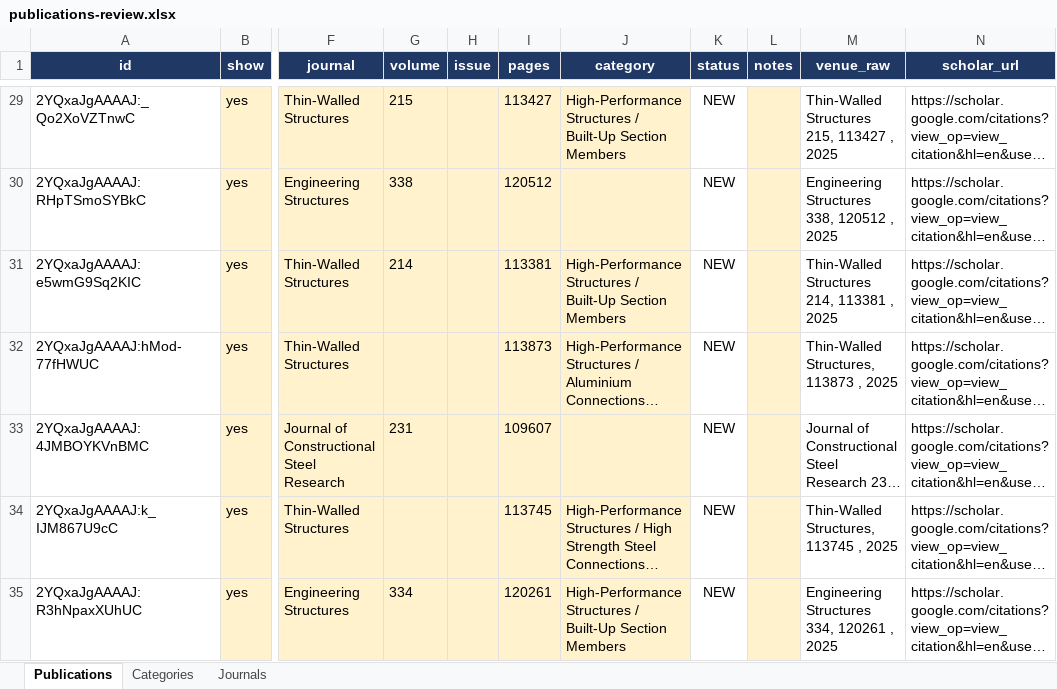
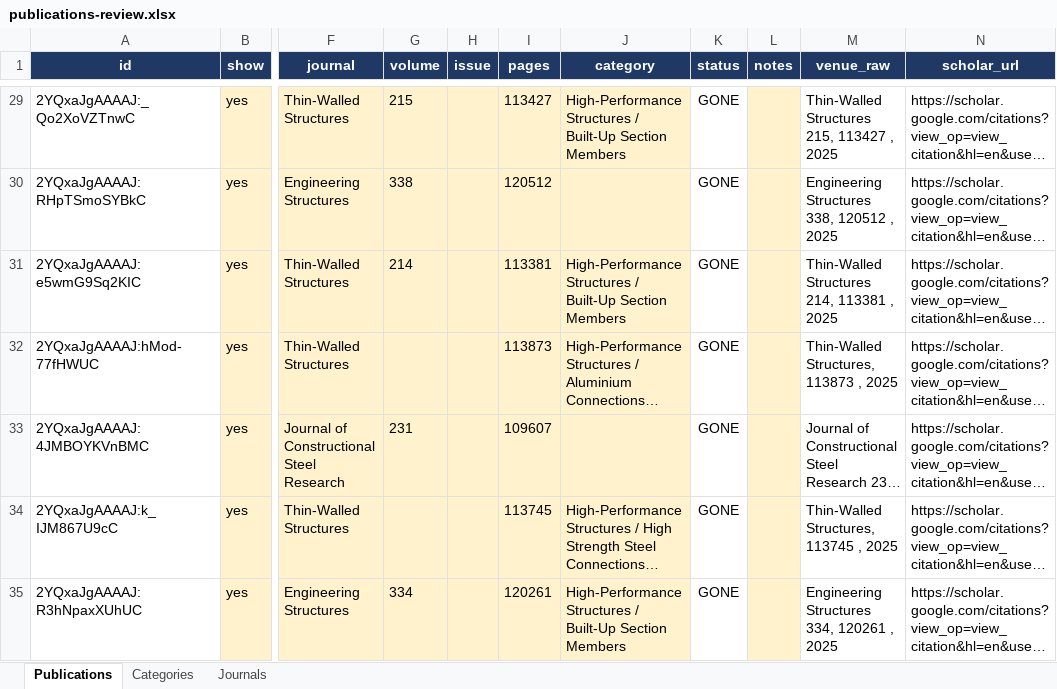
Before and after one commit to kji34/KeJiang, an Excel workbook: publications-review.xlsx, sheet Publications, drawn as a sheet; only a part is shown, gaps mark what is left out; long unchanged cells end in …; values as stored, in another font and other column widths than the file's, no borders; the diff covers the shown part only; the diff names each change by its address in the sheet, - before the commit and + after, or states it on an @@ line.

```diff
--- a/publications-review.xlsx (sheet Publications)
+++ b/publications-review.xlsx (sheet Publications)
-K29:K35 (status): NEW
+K29:K35 (status): GONE
```
Also changed, not shown: 11 removed rows and 68 edited cells elsewhere in this sheet, hidden cells, 2 other files.
